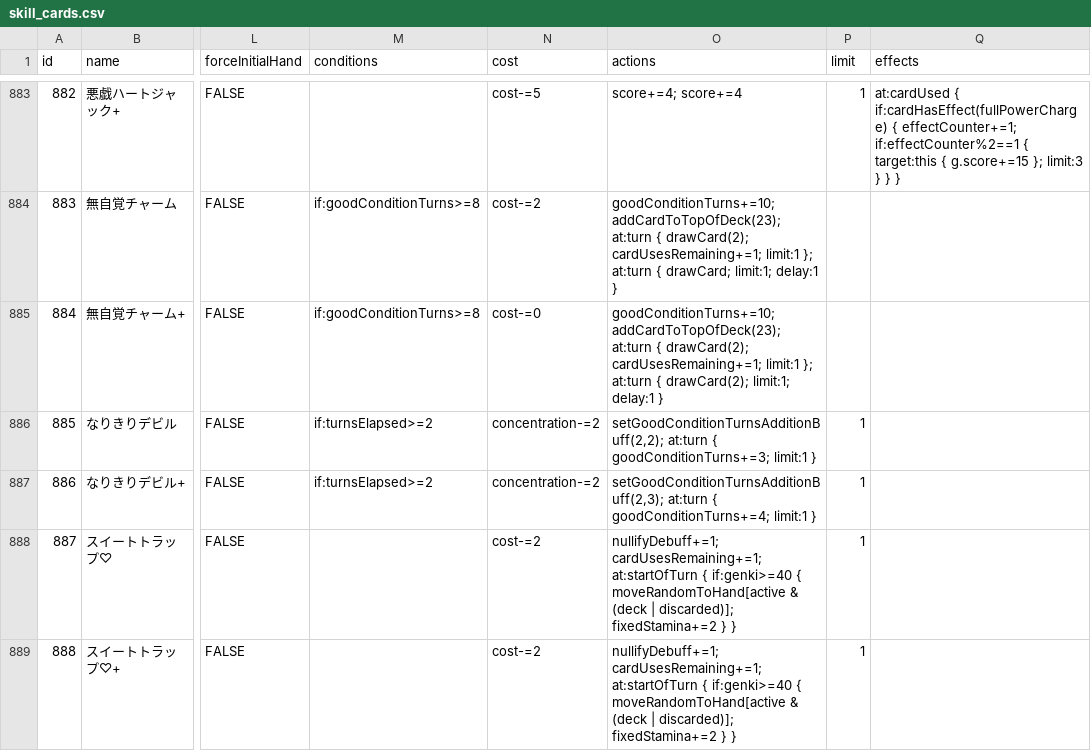
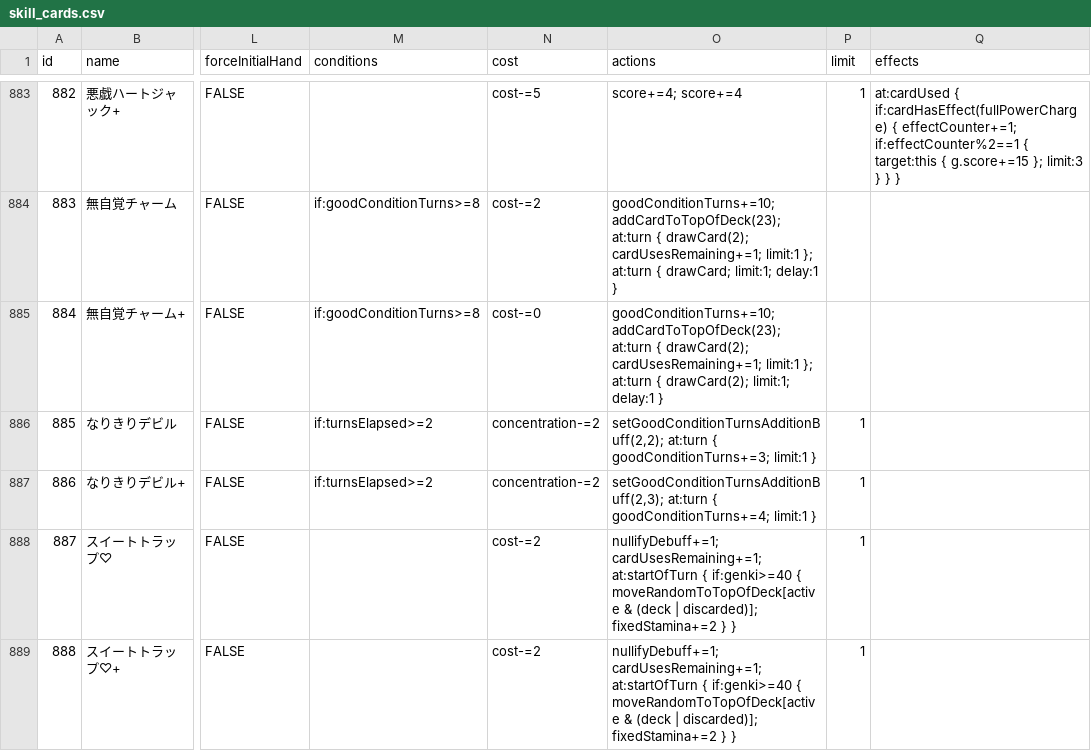
Before and after one commit to unoeins/gakumas-tools, a CSV file: packages/gakumas-data/csv/skill_cards.csv, drawn as a sheet; only a part is shown, gaps mark what is left out; the diff names each change by its address in the sheet, - before the commit and + after, or states it on an @@ line.

Commit message:
Fix agitato saki skill card

```diff
--- a/packages/gakumas-data/csv/skill_cards.csv
+++ b/packages/gakumas-data/csv/skill_cards.csv
-O888:O889 (actions): …if:genki>=40 { moveRandomToHand[active & (deck…
+O888:O889 (actions): …if:genki>=40 { moveRandomToTopOfDeck[active & (deck…
```
Also changed, not shown: 1 other file.
